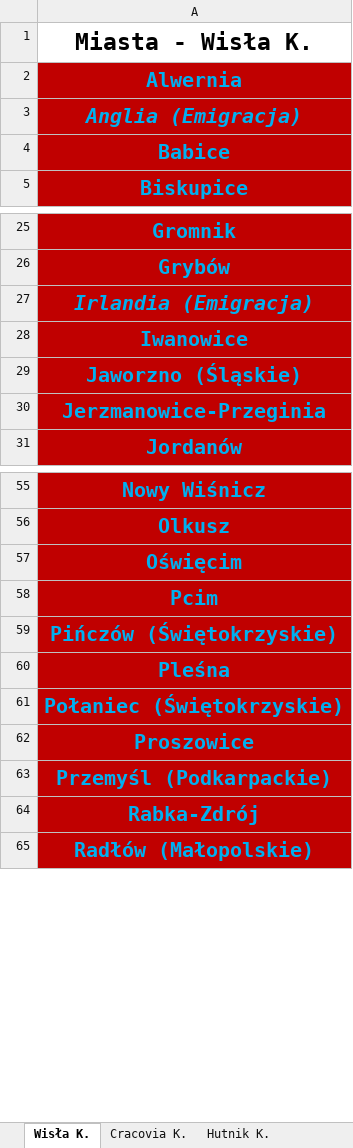
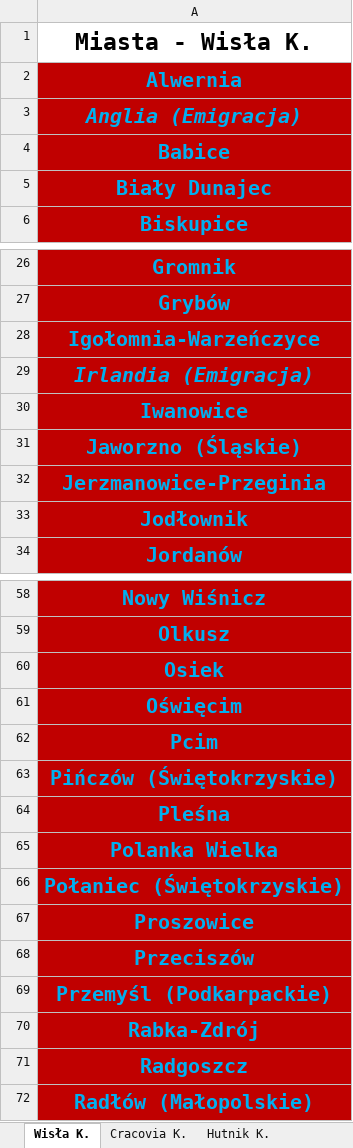
Before and after one commit to jxnge/map-and-stats, an Excel workbook: Data/Distribution of fans in Lesser-Poland Voivodship/data.xlsx, sheet Wisła K., drawn as a sheet; only a part is shown, gaps mark what is left out; values as stored, in another font and other column widths than the file's, no borders; the diff covers the shown part only; the diff names each change by its address in the sheet, - before the commit and + after, or states it on an @@ line.

Commit message:
lesser poland

```diff
--- a/Data/Distribution of fans in Lesser-Poland Voivodship/data.xlsx (sheet Wisła K.)
+++ b/Data/Distribution of fans in Lesser-Poland Voivodship/data.xlsx (sheet Wisła K.)
+row 5: Biały Dunajec
+row 28: Igołomnia-Warzeńczyce
+row 33: Jodłownik
+row 60: Osiek
+row 65: Polanka Wielka
+row 68: Przeciszów
+row 71: Radgoszcz
```
Also changed, not shown: 1 added row elsewhere in this sheet, sheet Stats, sheet Cracovia K., 6 other files.
